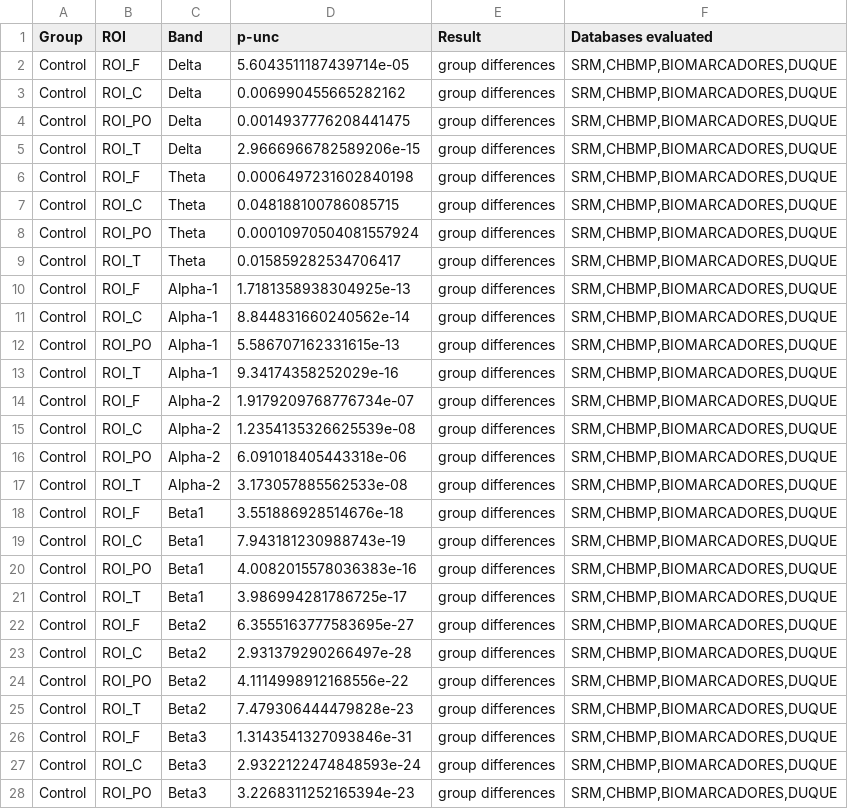
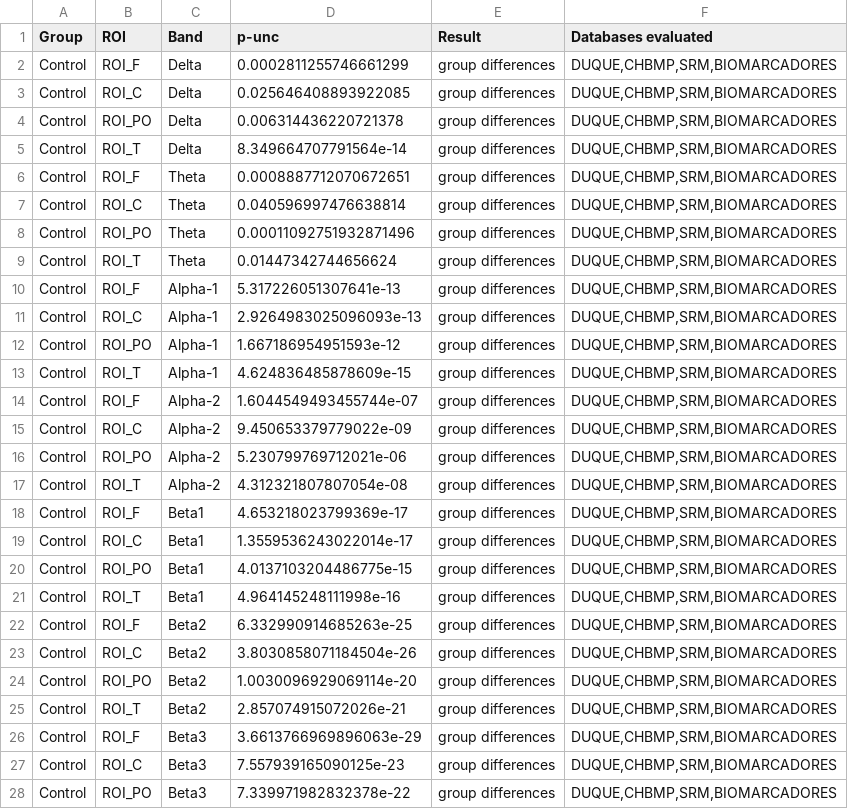
Before and after one commit to yjmantilla/Data_analysis_ML_Harmonization_Proyect, a CSV file: Manipulacion- Rois-Componentes de todas las DB/Datosparaorganizardataframes/ResultadosWelchROIs.csv, drawn as a sheet; only a part is shown; the diff covers the shown part only.

```diff
--- a/Manipulacion- Rois-Componentes de todas las DB/Datosparaorganizardataframes/ResultadosWelchROIs.csv
+++ b/Manipulacion- Rois-Componentes de todas las DB/Datosparaorganizardataframes/ResultadosWelchROIs.csv
@@ -1,28 +1,28 @@
 Group;ROI;Band;p-unc;Result;Databases evaluated
-Control;ROI_F;Delta;5.6043511187439714e-05;group differences;SRM,CHBMP,BIOMARCADORES,DUQUE
-Control;ROI_C;Delta;0.006990455665282162;group differences;SRM,CHBMP,BIOMARCADORES,DUQUE
-Control;ROI_PO;Delta;0.0014937776208441475;group differences;SRM,CHBMP,BIOMARCADORES,DUQUE
-Control;ROI_T;Delta;2.9666966782589206e-15;group differences;SRM,CHBMP,BIOMARCADORES,DUQUE
-Control;ROI_F;Theta;0.0006497231602840198;group differences;SRM,CHBMP,BIOMARCADORES,DUQUE
-Control;ROI_C;Theta;0.048188100786085715;group differences;SRM,CHBMP,BIOMARCADORES,DUQUE
-Control;ROI_PO;Theta;0.00010970504081557924;group differences;SRM,CHBMP,BIOMARCADORES,DUQUE
-Control;ROI_T;Theta;0.015859282534706417;group differences;SRM,CHBMP,BIOMARCADORES,DUQUE
-Control;ROI_F;Alpha-1;1.7181358938304925e-13;group differences;SRM,CHBMP,BIOMARCADORES,DUQUE
-Control;ROI_C;Alpha-1;8.844831660240562e-14;group differences;SRM,CHBMP,BIOMARCADORES,DUQUE
-Control;ROI_PO;Alpha-1;5.586707162331615e-13;group differences;SRM,CHBMP,BIOMARCADORES,DUQUE
-Control;ROI_T;Alpha-1;9.34174358252029e-16;group differences;SRM,CHBMP,BIOMARCADORES,DUQUE
-Control;ROI_F;Alpha-2;1.9179209768776734e-07;group differences;SRM,CHBMP,BIOMARCADORES,DUQUE
-Control;ROI_C;Alpha-2;1.2354135326625539e-08;group differences;SRM,CHBMP,BIOMARCADORES,DUQUE
-Control;ROI_PO;Alpha-2;6.091018405443318e-06;group differences;SRM,CHBMP,BIOMARCADORES,DUQUE
-Control;ROI_T;Alpha-2;3.173057885562533e-08;group differences;SRM,CHBMP,BIOMARCADORES,DUQUE
-Control;ROI_F;Beta1;3.551886928514676e-18;group differences;SRM,CHBMP,BIOMARCADORES,DUQUE
-Control;ROI_C;Beta1;7.943181230988743e-19;group differences;SRM,CHBMP,BIOMARCADORES,DUQUE
-Control;ROI_PO;Beta1;4.0082015578036383e-16;group differences;SRM,CHBMP,BIOMARCADORES,DUQUE
-Control;ROI_T;Beta1;3.986994281786725e-17;group differences;SRM,CHBMP,BIOMARCADORES,DUQUE
-Control;ROI_F;Beta2;6.3555163777583695e-27;group differences;SRM,CHBMP,BIOMARCADORES,DUQUE
-Control;ROI_C;Beta2;2.931379290266497e-28;group differences;SRM,CHBMP,BIOMARCADORES,DUQUE
-Control;ROI_PO;Beta2;4.1114998912168556e-22;group differences;SRM,CHBMP,BIOMARCADORES,DUQUE
-Control;ROI_T;Beta2;7.479306444479828e-23;group differences;SRM,CHBMP,BIOMARCADORES,DUQUE
-Control;ROI_F;Beta3;1.3143541327093846e-31;group differences;SRM,CHBMP,BIOMARCADORES,DUQUE
-Control;ROI_C;Beta3;2.9322122474848593e-24;group differences;SRM,CHBMP,BIOMARCADORES,DUQUE
-Control;ROI_PO;Beta3;3.2268311252165394e-23;group differences;SRM,CHBMP,BIOMARCADORES,DUQUE
+Control;ROI_F;Delta;0.0002811255746661299;group differences;DUQUE,CHBMP,SRM,BIOMARCADORES
+Control;ROI_C;Delta;0.025646408893922085;group differences;DUQUE,CHBMP,SRM,BIOMARCADORES
+Control;ROI_PO;Delta;0.006314436220721378;group differences;DUQUE,CHBMP,SRM,BIOMARCADORES
+Control;ROI_T;Delta;8.349664707791564e-14;group differences;DUQUE,CHBMP,SRM,BIOMARCADORES
+Control;ROI_F;Theta;0.0008887712070672651;group differences;DUQUE,CHBMP,SRM,BIOMARCADORES
+Control;ROI_C;Theta;0.040596997476638814;group differences;DUQUE,CHBMP,SRM,BIOMARCADORES
+Control;ROI_PO;Theta;0.00011092751932871496;group differences;DUQUE,CHBMP,SRM,BIOMARCADORES
+Control;ROI_T;Theta;0.01447342744656624;group differences;DUQUE,CHBMP,SRM,BIOMARCADORES
+Control;ROI_F;Alpha-1;5.317226051307641e-13;group differences;DUQUE,CHBMP,SRM,BIOMARCADORES
+Control;ROI_C;Alpha-1;2.9264983025096093e-13;group differences;DUQUE,CHBMP,SRM,BIOMARCADORES
+Control;ROI_PO;Alpha-1;1.667186954951593e-12;group differences;DUQUE,CHBMP,SRM,BIOMARCADORES
+Control;ROI_T;Alpha-1;4.624836485878609e-15;group differences;DUQUE,CHBMP,SRM,BIOMARCADORES
+Control;ROI_F;Alpha-2;1.6044549493455744e-07;group differences;DUQUE,CHBMP,SRM,BIOMARCADORES
+Control;ROI_C;Alpha-2;9.450653379779022e-09;group differences;DUQUE,CHBMP,SRM,BIOMARCADORES
+Control;ROI_PO;Alpha-2;5.230799769712021e-06;group differences;DUQUE,CHBMP,SRM,BIOMARCADORES
+Control;ROI_T;Alpha-2;4.312321807807054e-08;group differences;DUQUE,CHBMP,SRM,BIOMARCADORES
+Control;ROI_F;Beta1;4.653218023799369e-17;group differences;DUQUE,CHBMP,SRM,BIOMARCADORES
+Control;ROI_C;Beta1;1.3559536243022014e-17;group differences;DUQUE,CHBMP,SRM,BIOMARCADORES
+Control;ROI_PO;Beta1;4.0137103204486775e-15;group differences;DUQUE,CHBMP,SRM,BIOMARCADORES
+Control;ROI_T;Beta1;4.964145248111998e-16;group differences;DUQUE,CHBMP,SRM,BIOMARCADORES
+Control;ROI_F;Beta2;6.332990914685263e-25;group differences;DUQUE,CHBMP,SRM,BIOMARCADORES
+Control;ROI_C;Beta2;3.8030858071184504e-26;group differences;DUQUE,CHBMP,SRM,BIOMARCADORES
+Control;ROI_PO;Beta2;1.0030096929069114e-20;group differences;DUQUE,CHBMP,SRM,BIOMARCADORES
+Control;ROI_T;Beta2;2.857074915072026e-21;group differences;DUQUE,CHBMP,SRM,BIOMARCADORES
+Control;ROI_F;Beta3;3.6613766969896063e-29;group differences;DUQUE,CHBMP,SRM,BIOMARCADORES
+Control;ROI_C;Beta3;7.557939165090125e-23;group differences;DUQUE,CHBMP,SRM,BIOMARCADORES
+Control;ROI_PO;Beta3;7.339971982832378e-22;group differences;DUQUE,CHBMP,SRM,BIOMARCADORES
```
Also changed, not shown: 78 edited cells elsewhere in this file, Manipulacion- Rois-Componentes de todas las DB/Datosparaorganizardataframes/ResultadosWelchComponentes.csv, 20 other files.
